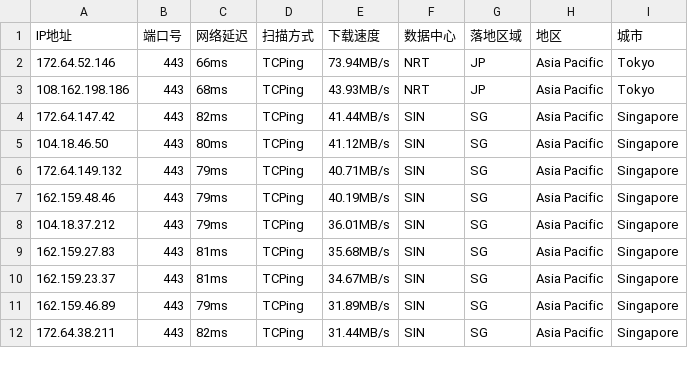
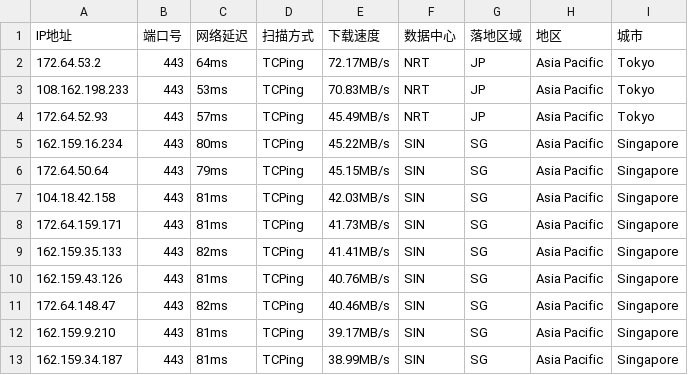
Before and after one commit to aihddelyy/Cloudflare_ips, a CSV file: CF.csv, drawn as a sheet; only a part is shown; the diff covers the shown part only.

```diff
--- a/CF.csv
+++ b/CF.csv
@@ -1,12 +1,13 @@
 IP地址,端口号,网络延迟,扫描方式,下载速度,数据中心,落地区域,地区,城市
-172.64.52.146,443,66ms,TCPing,73.94MB/s,NRT,JP,Asia Pacific,Tokyo
-108.162.198.186,443,68ms,TCPing,43.93MB/s,NRT,JP,Asia Pacific,Tokyo
-172.64.147.42,443,82ms,TCPing,41.44MB/s,SIN,SG,Asia Pacific,Singapore
-104.18.46.50,443,80ms,TCPing,41.12MB/s,SIN,SG,Asia Pacific,Singapore
-172.64.149.132,443,79ms,TCPing,40.71MB/s,SIN,SG,Asia Pacific,Singapore
-162.159.48.46,443,79ms,TCPing,40.19MB/s,SIN,SG,Asia Pacific,Singapore
-104.18.37.212,443,79ms,TCPing,36.01MB/s,SIN,SG,Asia Pacific,Singapore
-162.159.27.83,443,81ms,TCPing,35.68MB/s,SIN,SG,Asia Pacific,Singapore
-162.159.23.37,443,81ms,TCPing,34.67MB/s,SIN,SG,Asia Pacific,Singapore
-162.159.46.89,443,79ms,TCPing,31.89MB/s,SIN,SG,Asia Pacific,Singapore
-172.64.38.211,443,82ms,TCPing,31.44MB/s,SIN,SG,Asia Pacific,Singapore
+172.64.53.2,443,64ms,TCPing,72.17MB/s,NRT,JP,Asia Pacific,Tokyo
+108.162.198.233,443,53ms,TCPing,70.83MB/s,NRT,JP,Asia Pacific,Tokyo
+172.64.52.93,443,57ms,TCPing,45.49MB/s,NRT,JP,Asia Pacific,Tokyo
+162.159.16.234,443,80ms,TCPing,45.22MB/s,SIN,SG,Asia Pacific,Singapore
+172.64.50.64,443,79ms,TCPing,45.15MB/s,SIN,SG,Asia Pacific,Singapore
+104.18.42.158,443,81ms,TCPing,42.03MB/s,SIN,SG,Asia Pacific,Singapore
+172.64.159.171,443,81ms,TCPing,41.73MB/s,SIN,SG,Asia Pacific,Singapore
+162.159.35.133,443,82ms,TCPing,41.41MB/s,SIN,SG,Asia Pacific,Singapore
+162.159.43.126,443,81ms,TCPing,40.76MB/s,SIN,SG,Asia Pacific,Singapore
+172.64.148.47,443,82ms,TCPing,40.46MB/s,SIN,SG,Asia Pacific,Singapore
+162.159.9.210,443,81ms,TCPing,39.17MB/s,SIN,SG,Asia Pacific,Singapore
+162.159.34.187,443,81ms,TCPing,38.99MB/s,SIN,SG,Asia Pacific,Singapore
```
Also changed, not shown: 17 edited cells elsewhere in this file, HK.csv, JP.csv, 10 other files.
